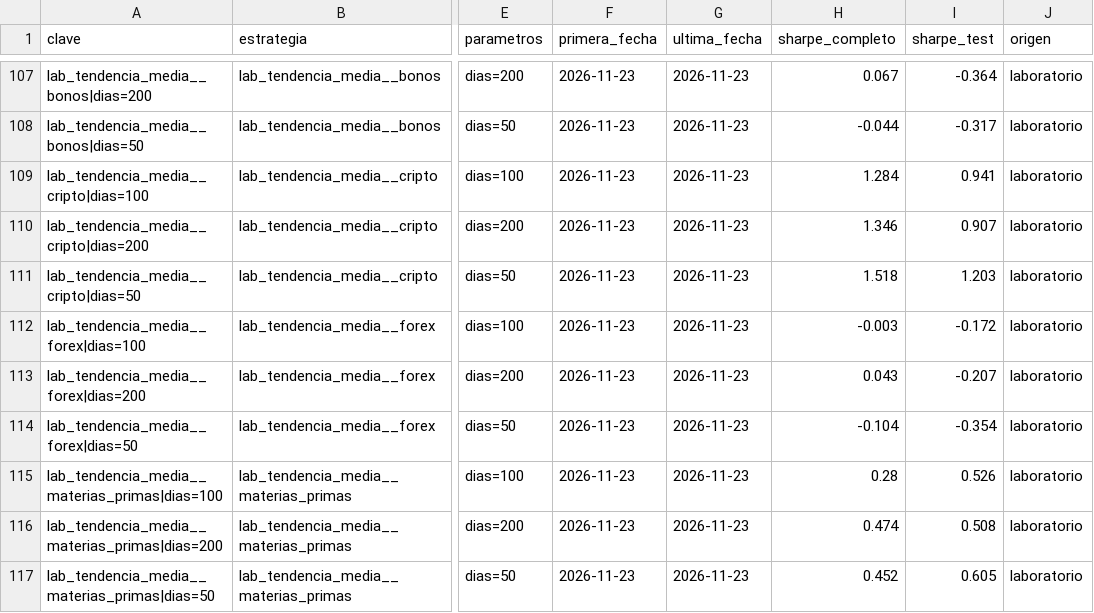
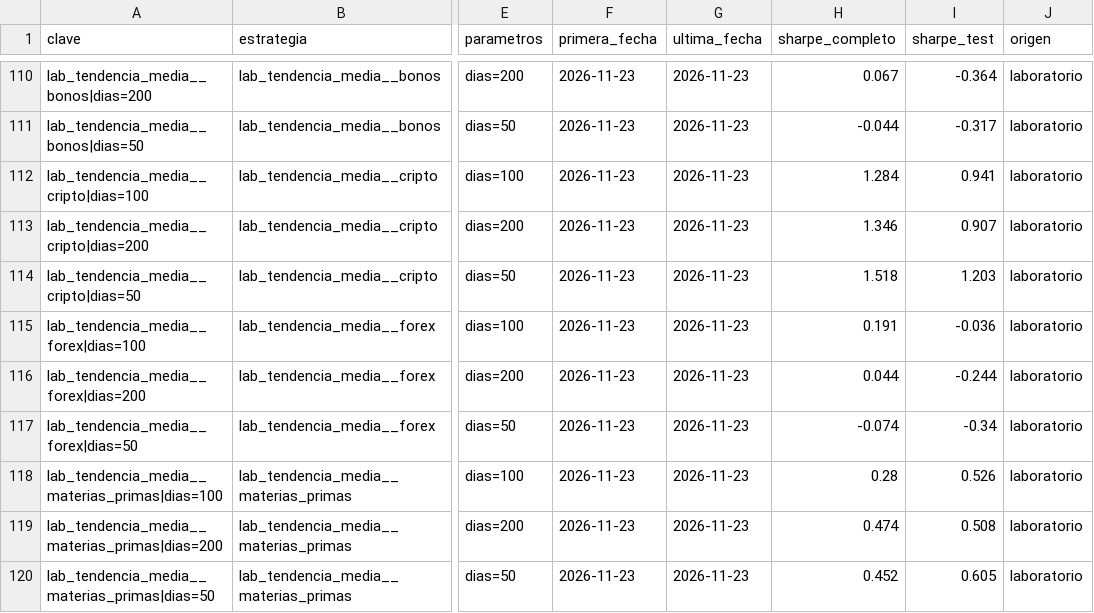
Before and after one commit to Alejandroacpt/trading-agents, a CSV file: research/registro_pruebas.csv, drawn as a sheet; only a part is shown, gaps mark what is left out; addresses are those after the commit; the diff covers the shown part only; the diff names each change by its address in the sheet, - before the commit and + after, or states it on an @@ line.

```diff
--- a/research/registro_pruebas.csv
+++ b/research/registro_pruebas.csv
-H115 (sharpe_completo): -0.003
+H115 (sharpe_completo): 0.191
-I115 (sharpe_test): -0.172
+I115 (sharpe_test): -0.036
-H116 (sharpe_completo): 0.043
+H116 (sharpe_completo): 0.044
-I116 (sharpe_test): -0.207
+I116 (sharpe_test): -0.244
-H117 (sharpe_completo): -0.104
+H117 (sharpe_completo): -0.074
-I117 (sharpe_test): -0.354
+I117 (sharpe_test): -0.34
```
Also changed, not shown: 3 added rows and 24 edited cells elsewhere in this file, 2 other files.
